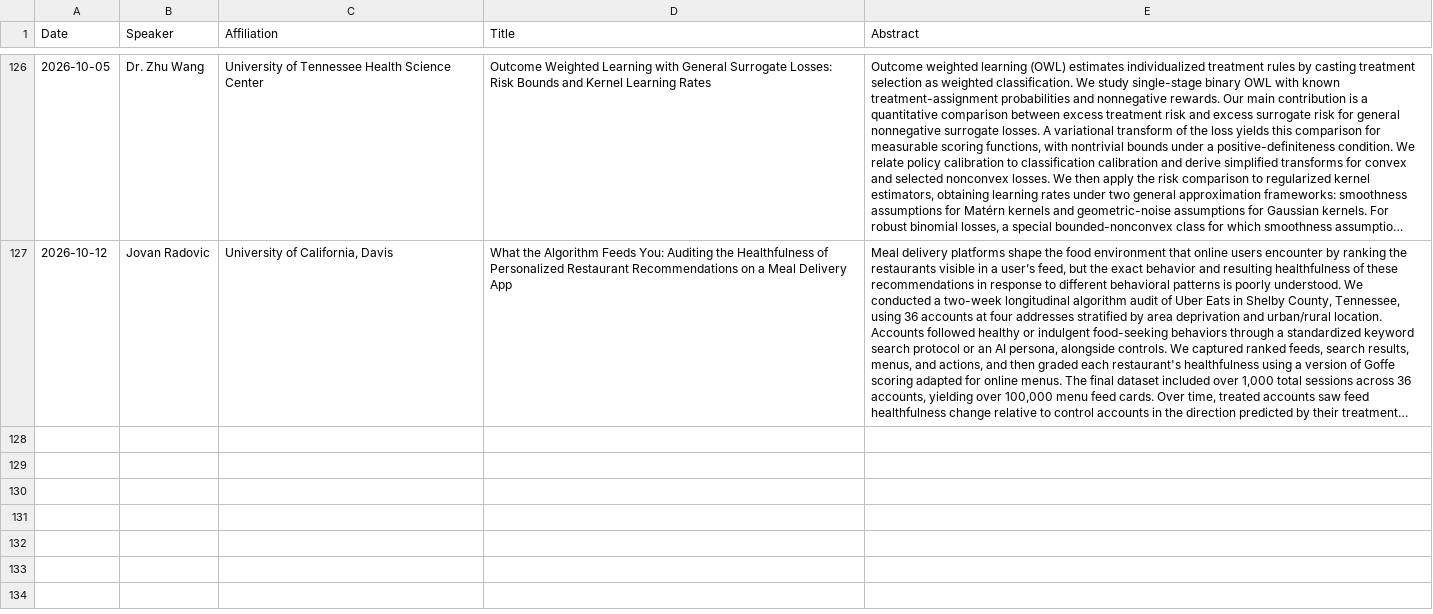
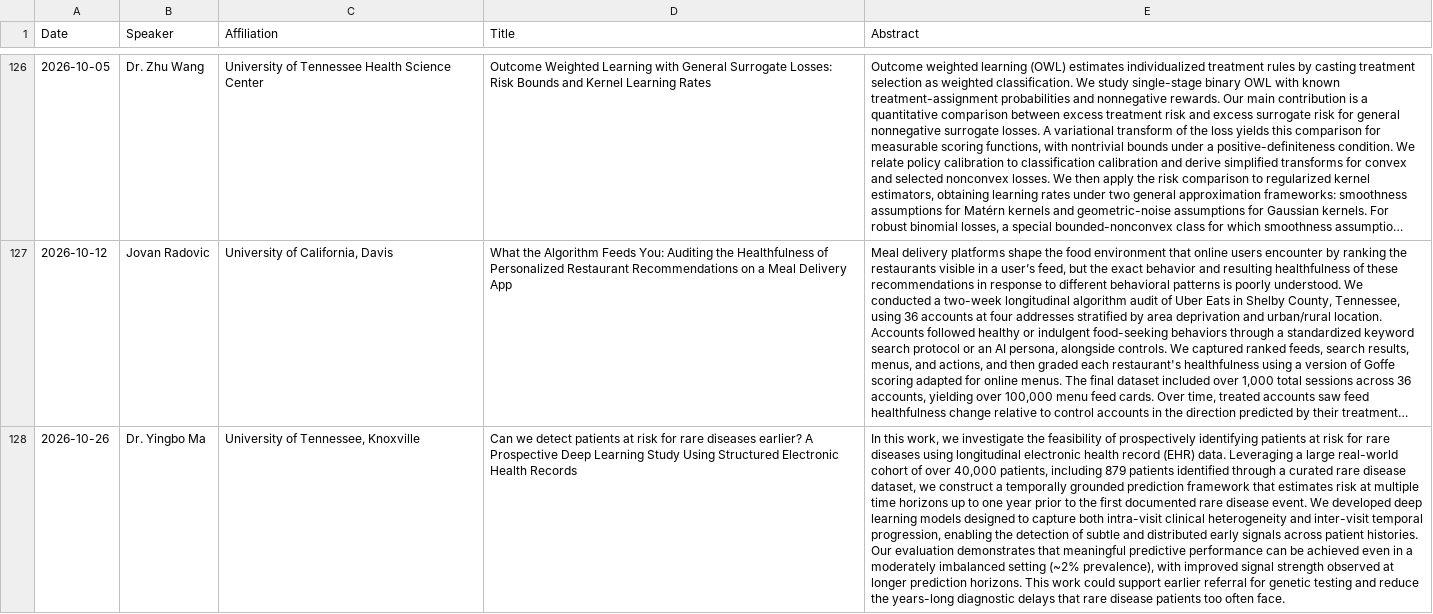
Before and after one commit to uthsc-biostat-seminars/Seminars, a TSV file: past_seminars.tsv, drawn as a sheet; only a part is shown, gaps mark what is left out; long unchanged cells end in …; the diff names each change by its address in the sheet, - before the commit and + after, or states it on an @@ line.

```diff
--- a/past_seminars.tsv
+++ b/past_seminars.tsv
+row 128: 2026-10-26 | Dr. Yingbo Ma | University of Tennessee, Knoxville | Can we detect patients at risk for rare diseases earlier? A Prospective Deep Learning Study Using Structured Electronic Health Records | In this work, we investigate the feasibility of prospectively identifying patients at risk for rare diseases using longitudinal electronic health record (EHR) data. Leveraging a large real-world cohort of over 40,000 patients, including 879 patients identified through a curated rare disease dataset, we construct a temporally grounded prediction framework that estimates risk at multiple time horizons up to one year prior to the first documented rare disease event. We developed deep learning models designed to capture both intra-visit clinical heterogeneity and inter-visit temporal progression, enabling the detection of subtle and distributed early signals across patient histories. Our evaluation demonstrates that meaningful predictive performance can be achieved even in a moderately imbalanced setting (~2% prevalence), with improved signal strength observed at longer prediction horizons. This work could support earlier referral for genetic testing and reduce the years-long diagnostic delays that rare disease patients too often face.
```
Also changed, not shown: upcoming_seminars.tsv.
